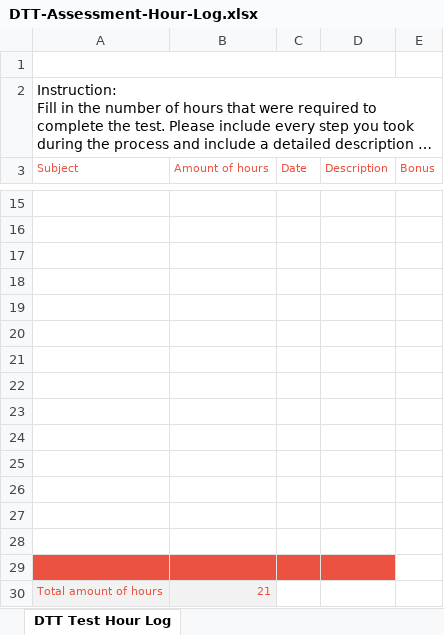
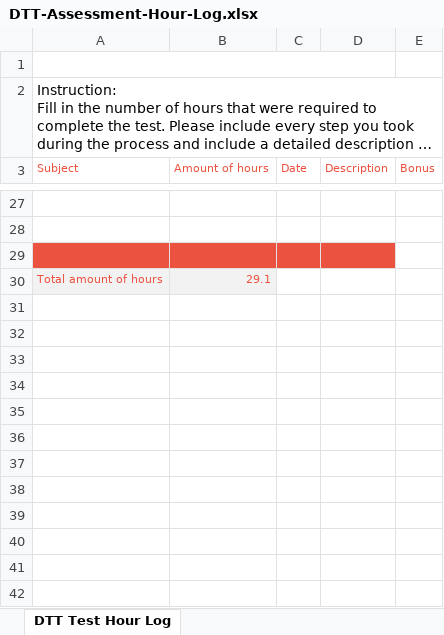
Before and after one commit to al3ksandrs/DTT-frontend-assessment, an Excel workbook: DTT-Assessment-Hour-Log.xlsx, sheet DTT Test Hour Log, drawn as a sheet; only a part is shown, gaps mark what is left out; long unchanged cells end in …; values as stored, in another font and other column widths than the file's, no borders; charts and pictures not drawn; removed rows and columns are numbered as before the commit, all else as after; the diff covers the shown part only; the diff names each change by its address in the sheet, - before the commit and + after, or states it on an @@ line.

Commit message:
Updated hour log

```diff
--- a/DTT-Assessment-Hour-Log.xlsx (sheet DTT Test Hour Log)
+++ b/DTT-Assessment-Hour-Log.xlsx (sheet DTT Test Hour Log)
-A29:D29 fill: none
+A29:D29 fill: #EB5340
-row 18: (empty)
-row 19: (empty)
-row 20: (empty)
-row 21: (empty)
-row 22: (empty)
-row 23: (empty)
-row 24: (empty)
-row 25: (empty)
-row 26: (empty)
-row 27: (empty)
-row 28: (empty)
-row 29: (empty)
-B30 (Amount of hours): 21
+B30 (Amount of hours): 29.1
```
Also changed, not shown: 12 added rows and 11 edited cells elsewhere in this sheet.
